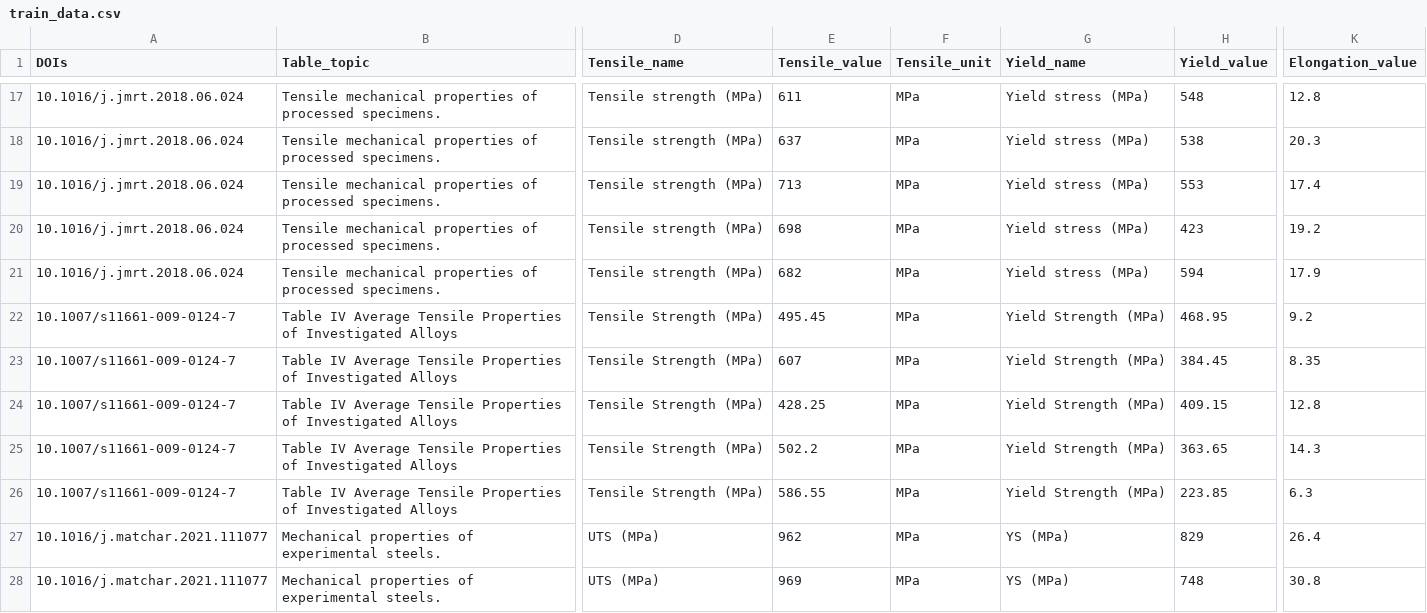
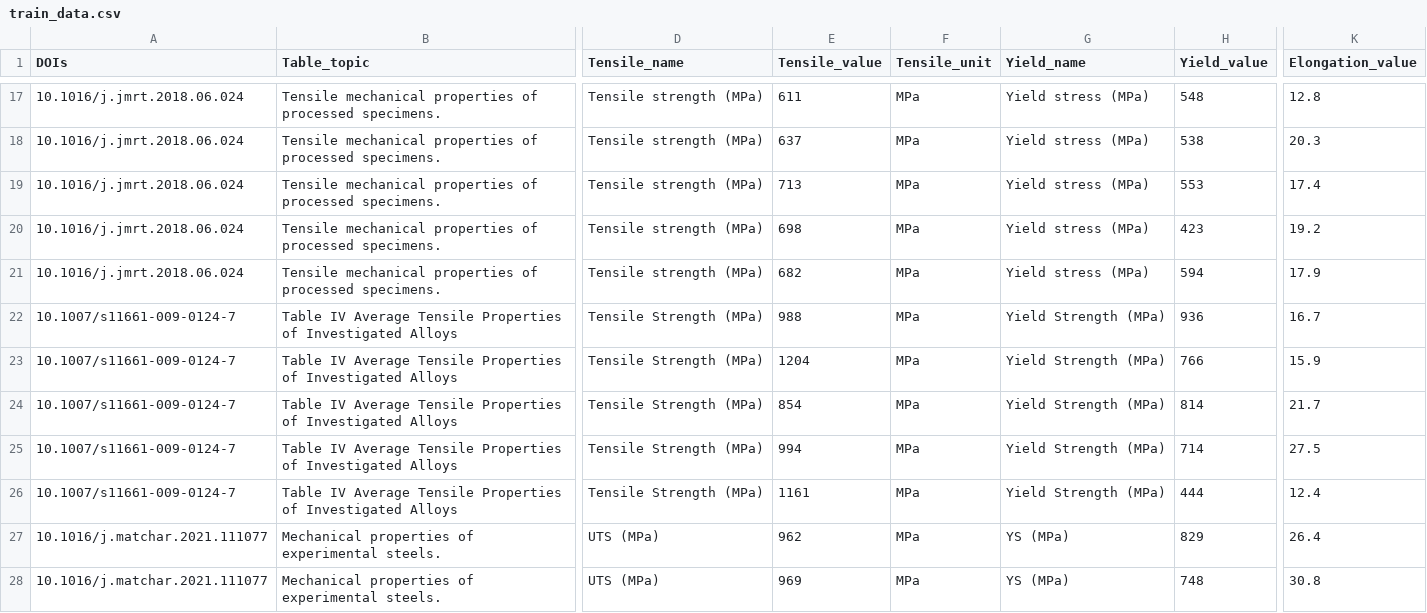
Before and after one commit to MGEdata/SteelScientist, a CSV file: datasets/train_data.csv, drawn as a sheet; only a part is shown, gaps mark what is left out; the diff names each change by its address in the sheet, - before the commit and + after, or states it on an @@ line.

Commit message:
Init

```diff
--- a/datasets/train_data.csv
+++ b/datasets/train_data.csv
-E22 (Tensile_value): 495.45
+E22 (Tensile_value): 988
-H22 (Yield_value): 468.95
+H22 (Yield_value): 936
-K22 (Elongation_value): 9.2
+K22 (Elongation_value): 16.7
-E23 (Tensile_value): 607
+E23 (Tensile_value): 1204
-H23 (Yield_value): 384.45
+H23 (Yield_value): 766
-K23 (Elongation_value): 8.35
+K23 (Elongation_value): 15.9
-E24 (Tensile_value): 428.25
+E24 (Tensile_value): 854
-H24 (Yield_value): 409.15
+H24 (Yield_value): 814
-K24 (Elongation_value): 12.8
+K24 (Elongation_value): 21.7
-E25 (Tensile_value): 502.2
+E25 (Tensile_value): 994
-H25 (Yield_value): 363.65
+H25 (Yield_value): 714
-K25 (Elongation_value): 14.3
+K25 (Elongation_value): 27.5
-E26 (Tensile_value): 586.55
+E26 (Tensile_value): 1161
-H26 (Yield_value): 223.85
+H26 (Yield_value): 444
-K26 (Elongation_value): 6.3
+K26 (Elongation_value): 12.4
```
